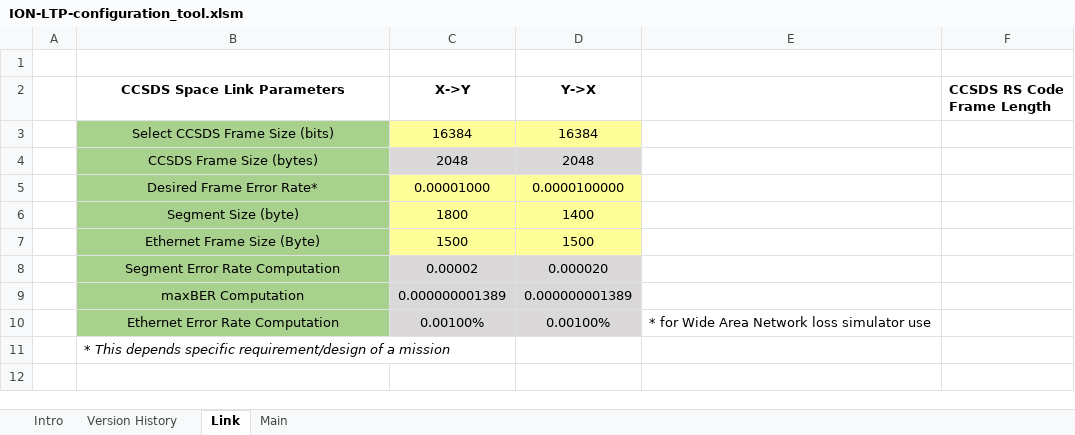
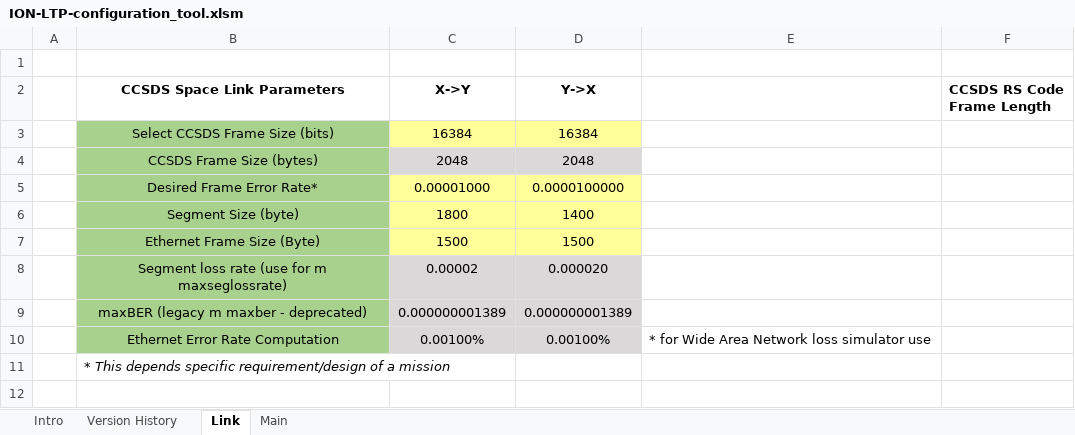
Before and after one commit to nasa-jpl/ION-DTN, an Excel workbook: doc/ION-LTP-configuration_tool.xlsm, sheet Link, drawn as a sheet; only a part is shown; values as stored, in another font and other column widths than the file's, no borders; charts and pictures not drawn; the diff names each change by its address in the sheet, - before the commit and + after, or states it on an @@ line.

Commit message:
doc: retarget LTP Configuration Tool workbook off deprecated maxber
Apply the migration spec to ION-LTP-configuration_tool.xlsm: point the
Main sheet's loss-rate input at the Link sheet's segment error rate
(C3 = Link!C8) instead of the maxBER conversion, drop the maxBER->segloss
round-trip (C34/D34 = MIN(0.99, $C$3)), relabel the maxBER cells as legacy,
and add m maxseglossrate / m maxretries command-generator rows. Edited the
OOXML parts directly so the VBA, conditional formatting, and embedded
drawing are preserved byte-for-byte; dropped the calcChain cache and set
fullCalcOnLoad so Excel recomputes on open. Update the migration note to
record the change and the open-in-Excel verification step.

```diff
--- a/doc/ION-LTP-configuration_tool.xlsm (sheet Link)
+++ b/doc/ION-LTP-configuration_tool.xlsm (sheet Link)
-B8 (CCSDS Space Link Parameters): Segment Error Rate Computation
+B8 (CCSDS Space Link Parameters): Segment loss rate (use for m maxseglossrate)
-B9 (CCSDS Space Link Parameters): maxBER Computation
+B9 (CCSDS Space Link Parameters): maxBER (legacy m maxber - deprecated)
```
Also changed, not shown: sheet Main, 1 other file.
